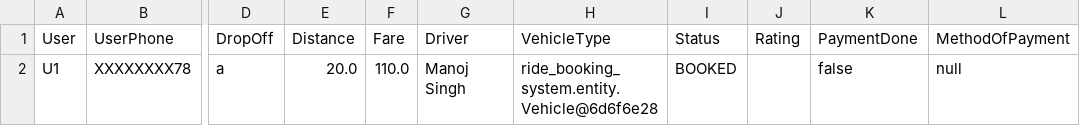
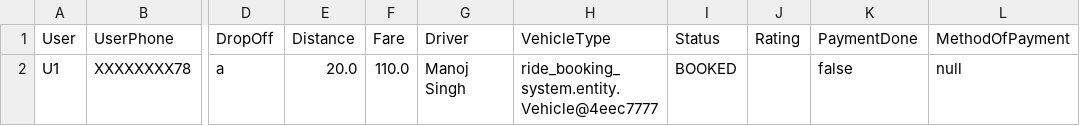
Before and after one commit to jacobbstephen/ride_Management_system, a CSV file: ride_booking_system/data/rides.csv, drawn as a sheet; only a part is shown, gaps mark what is left out; the diff names each change by its address in the sheet, - before the commit and + after, or states it on an @@ line.

```diff
--- a/ride_booking_system/data/rides.csv
+++ b/ride_booking_system/data/rides.csv
-H2 (VehicleType): ride_booking_system.entity.Vehicle@6d6f6e28
+H2 (VehicleType): ride_booking_system.entity.Vehicle@4eec7777
```
Also changed, not shown: 14 other files.
